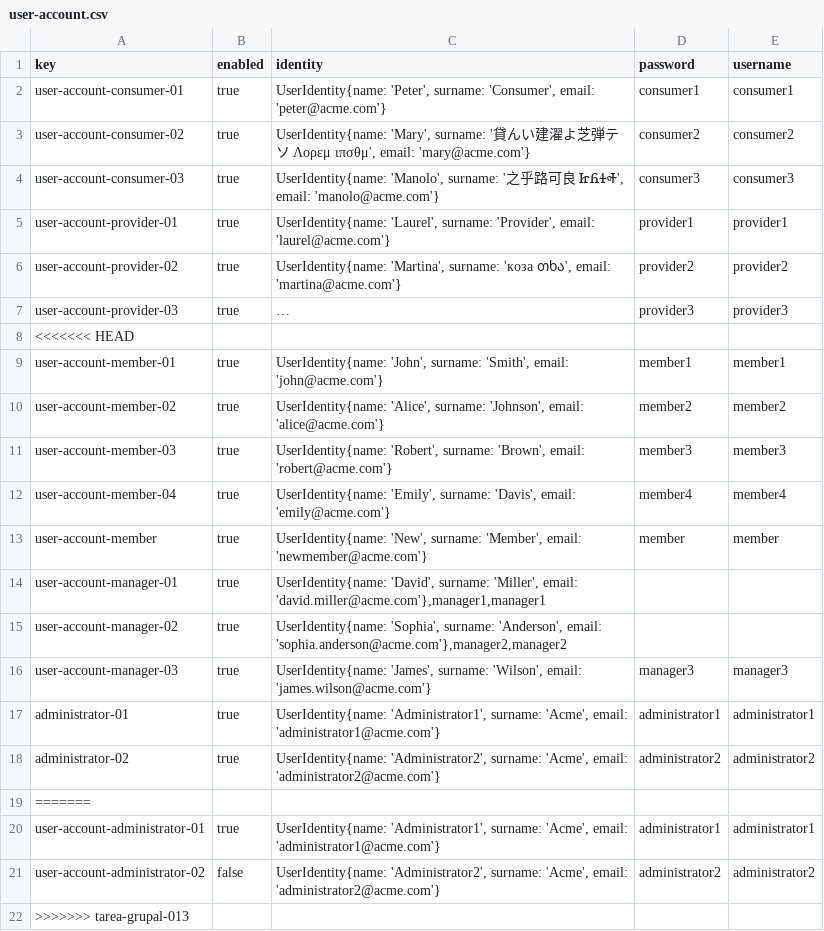
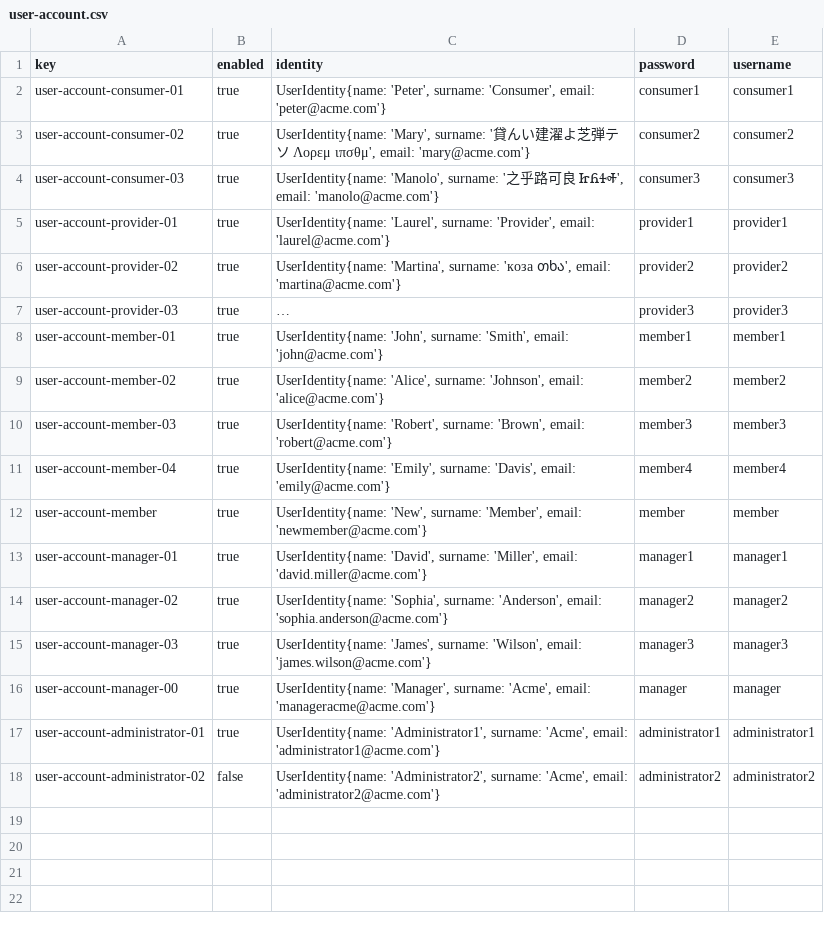
Before and after one commit to PDJ6975/Acme-ANS-D04-25.5.0, a CSV file: src/main/resources/WEB-INF/data/sample/user-account.csv, drawn as a sheet; long unchanged cells end in …; removed rows and columns are numbered as before the commit, all else as after; the diff names each change by its address in the sheet, - before the commit and + after, or states it on an @@ line.

Commit message:
feat: poblador de sample funcionando

```diff
--- a/src/main/resources/WEB-INF/data/sample/user-account.csv
+++ b/src/main/resources/WEB-INF/data/sample/user-account.csv
-row 8: <<<<<<< HEAD
-C13 (identity): …'Miller', email: 'david.miller@acme.com'},manager1,manager1
+C13 (identity): …'Miller', email: 'david.miller@acme.com'}
-D13 (password): (empty)
+D13 (password): manager1
-E13 (username): (empty)
+E13 (username): manager1
-C14 (identity): …'Anderson', email: 'sophia.anderson@acme.com'},manager2,manager2
+C14 (identity): …'Anderson', email: 'sophia.anderson@acme.com'}
-D14 (password): (empty)
+D14 (password): manager2
-E14 (username): (empty)
+E14 (username): manager2
-row 17: administrator-01 | true | UserIdentity{name: 'Administrator1', surname: 'Acme', email: 'administrator1@acme.com'} | administrator1 | administrator1
-row 18: administrator-02 | true | UserIdentity{name: 'Administrator2', surname: 'Acme', email: 'administrator2@acme.com'} | administrator2 | administrator2
-row 19: =======
+row 16: user-account-manager-00 | true | UserIdentity{name: 'Manager', surname: 'Acme', email: 'manageracme@acme.com'} | manager | manager
-row 22: >>>>>>> tarea-grupal-013
```
